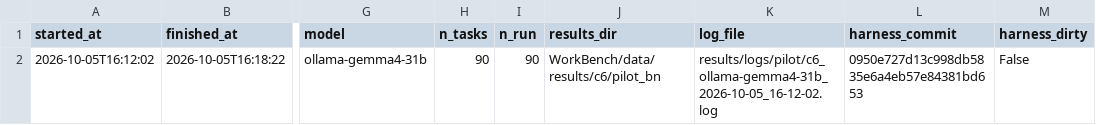
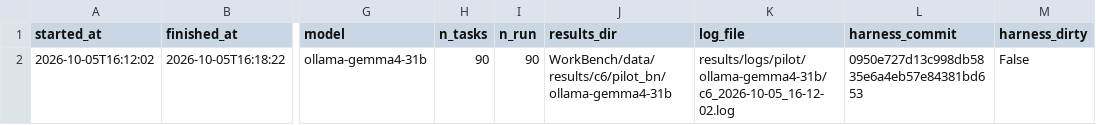
Before and after one commit to UmmeKulsumTumpa/WorkBench-bangla, a CSV file: results/logs/run_log.csv, drawn as a sheet; only a part is shown, gaps mark what is left out; the diff names each change by its address in the sheet, - before the commit and + after, or states it on an @@ line.

```diff
--- a/results/logs/run_log.csv
+++ b/results/logs/run_log.csv
-J2 (results_dir): WorkBench/data/results/c6/pilot_bn
+J2 (results_dir): WorkBench/data/results/c6/pilot_bn/ollama-gemma4-31b
-K2 (log_file): results/logs/pilot/c6_ollama-gemma4-31b_2026-10-05_16-12-02.log
+K2 (log_file): results/logs/pilot/ollama-gemma4-31b/c6_2026-10-05_16-12-02.log
```
Also changed, not shown: 30 other files.
